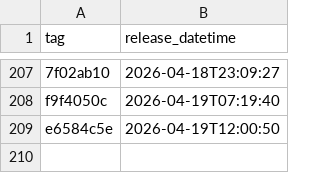
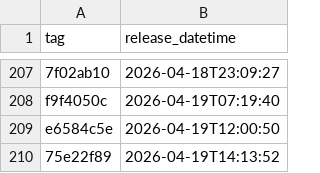
Before and after one commit to NHSDigital/electronic-prescription-service-api, a CSV file: _data/internal-dev_deployments.csv, drawn as a sheet; only a part is shown, gaps mark what is left out.

```diff
--- a/_data/internal-dev_deployments.csv
+++ b/_data/internal-dev_deployments.csv
@@ -209 +209,2 @@ f9f4050c,2026-04-19T07:19:40
 e6584c5e,2026-04-19T12:00:50
+75e22f89,2026-04-19T14:13:52
```
Also changed, not shown: 1 other file.
